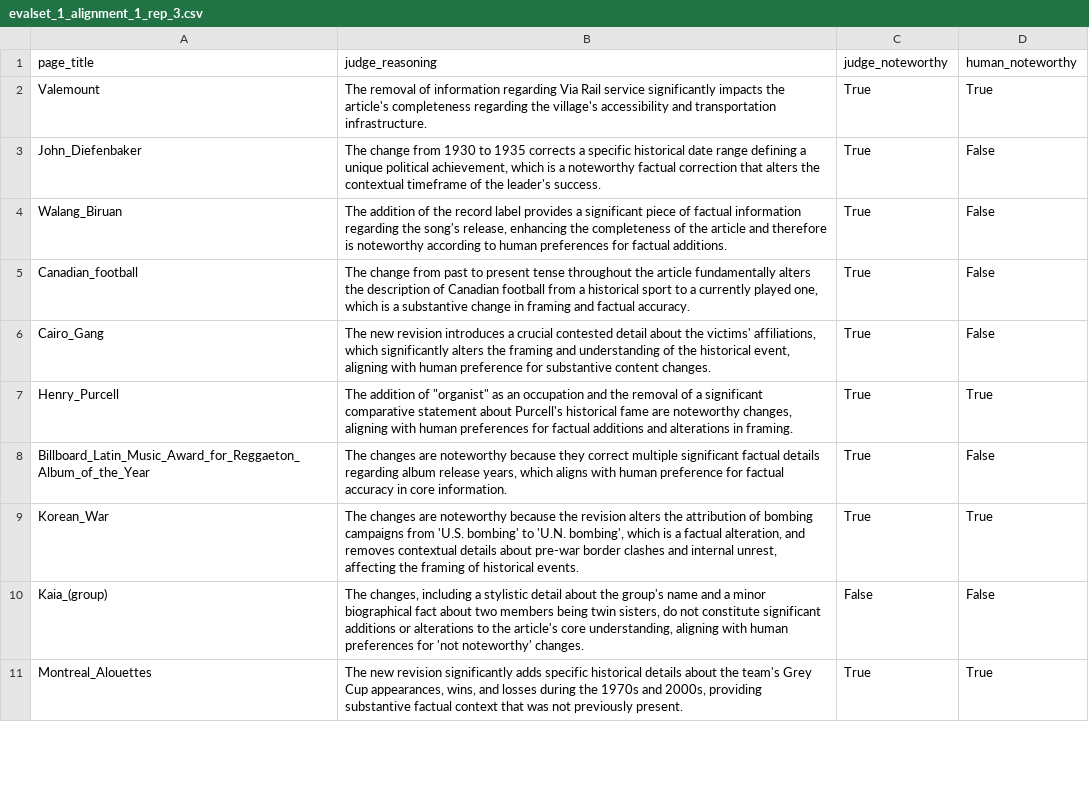
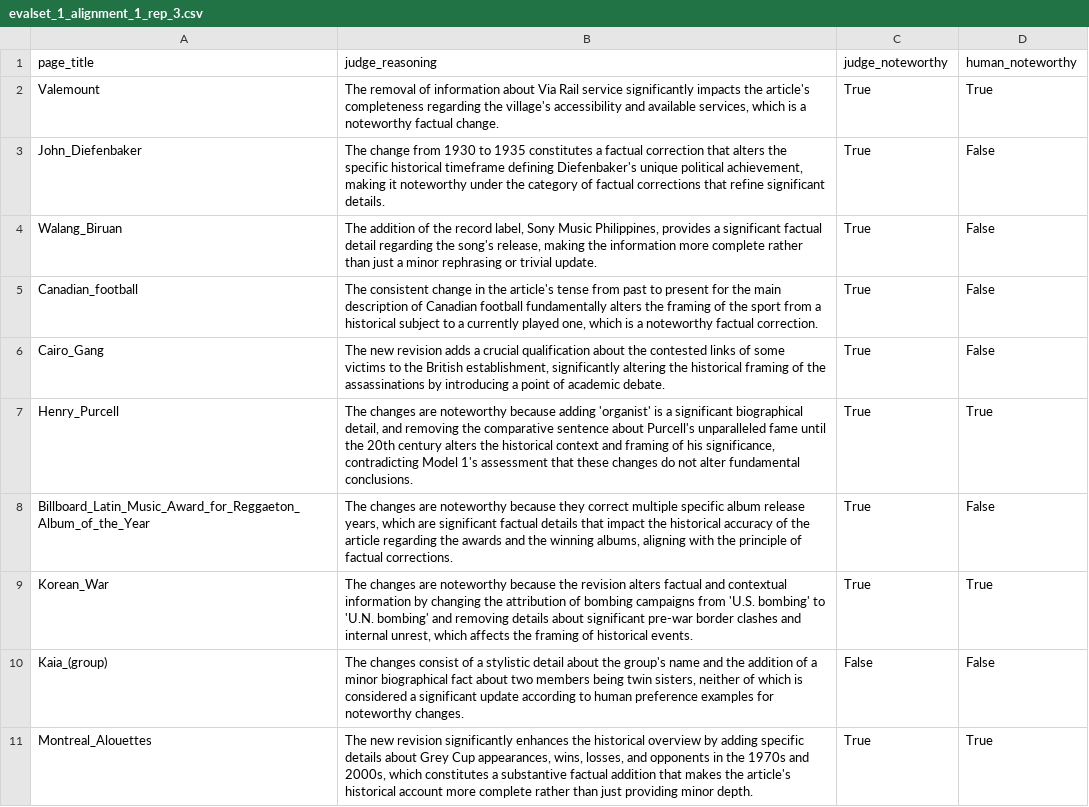
Before and after one commit to jedick/noteworthy-differences, a CSV file: evaluations/evalset_1_alignment_1_rep_3.csv, drawn as a sheet; only a part is shown; the diff covers the shown part only.

```diff
--- a/evaluations/evalset_1_alignment_1_rep_3.csv
+++ b/evaluations/evalset_1_alignment_1_rep_3.csv
@@ -1,11 +1,11 @@
 page_title,judge_reasoning,judge_noteworthy,human_noteworthy
-Valemount,The removal of information regarding Via Rail service significantly impacts the article's completeness regarding the village's accessibility and transportation infrastructure.,True,True
-John_Diefenbaker,"The change from 1930 to 1935 corrects a specific historical date range defining a unique political achievement, which is a noteworthy factual correction that alters the contextual timeframe of the leader's success.",True,False
-Walang_Biruan,"The addition of the record label provides a significant piece of factual information regarding the song's release, enhancing the completeness of the article and therefore is noteworthy according to human preferences for factual additions.",True,False
-Canadian_football,"The change from past to present tense throughout the article fundamentally alters the description of Canadian football from a historical sport to a currently played one, which is a substantive change in framing and factual accuracy.",True,False
-Cairo_Gang,"The new revision introduces a crucial contested detail about the victims' affiliations, which significantly alters the framing and understanding of the historical event, aligning with human preference for substantive content changes.",True,False
-Henry_Purcell,"The addition of ""organist"" as an occupation and the removal of a significant comparative statement about Purcell's historical fame are noteworthy changes, aligning with human preferences for factual additions and alterations in framing.",True,True
-Billboard_Latin_Music_Award_for_Reggaeton_Album_of_the_Year,"The changes are noteworthy because they correct multiple significant factual details regarding album release years, which aligns with human preference for factual accuracy in core information.",True,False
-Korean_War,"The changes are noteworthy because the revision alters the attribution of bombing campaigns from 'U.S. bombing' to 'U.N. bombing', which is a factual alteration, and removes contextual details about pre-war border clashes and internal unrest, affecting the framing of historical events.",True,True
-Kaia_(group),"The changes, including a stylistic detail about the group's name and a minor biographical fact about two members being twin sisters, do not constitute significant additions or alterations to the article's core understanding, aligning with human preferences for 'not noteworthy' changes.",False,False
-Montreal_Alouettes,"The new revision significantly adds specific historical details about the team's Grey Cup appearances, wins, and losses during the 1970s and 2000s, providing substantive factual context that was not previously present.",True,True
+Valemount,"The removal of information about Via Rail service significantly impacts the article's completeness regarding the village's accessibility and available services, which is a noteworthy factual change.",True,True
+John_Diefenbaker,"The change from 1930 to 1935 constitutes a factual correction that alters the specific historical timeframe defining Diefenbaker's unique political achievement, making it noteworthy under the category of factual corrections that refine significant details.",True,False
+Walang_Biruan,"The addition of the record label, Sony Music Philippines, provides a significant factual detail regarding the song's release, making the information more complete rather than just a minor rephrasing or trivial update.",True,False
+Canadian_football,"The consistent change in the article's tense from past to present for the main description of Canadian football fundamentally alters the framing of the sport from a historical subject to a currently played one, which is a noteworthy factual correction.",True,False
+Cairo_Gang,"The new revision adds a crucial qualification about the contested links of some victims to the British establishment, significantly altering the historical framing of the assassinations by introducing a point of academic debate.",True,False
+Henry_Purcell,"The changes are noteworthy because adding 'organist' is a significant biographical detail, and removing the comparative sentence about Purcell's unparalleled fame until the 20th century alters the historical context and framing of his significance, contradicting Model 1's assessment that these changes do not alter fundamental conclusions.",True,True
+Billboard_Latin_Music_Award_for_Reggaeton_Album_of_the_Year,"The changes are noteworthy because they correct multiple specific album release years, which are significant factual details that impact the historical accuracy of the article regarding the awards and the winning albums, aligning with the principle of factual corrections.",True,False
+Korean_War,"The changes are noteworthy because the revision alters factual and contextual information by changing the attribution of bombing campaigns from 'U.S. bombing' to 'U.N. bombing' and removing details about significant pre-war border clashes and internal unrest, which affects the framing of historical events.",True,True
+Kaia_(group),"The changes consist of a stylistic detail about the group's name and the addition of a minor biographical fact about two members being twin sisters, neither of which is considered a significant update according to human preference examples for noteworthy changes.",False,False
+Montreal_Alouettes,"The new revision significantly enhances the historical overview by adding specific details about Grey Cup appearances, wins, losses, and opponents in the 1970s and 2000s, which constitutes a substantive factual addition that makes the article's historical account more complete rather than just providing minor depth.",True,True
```
Also changed, not shown: 9 edited cells elsewhere in this file, evaluations/evalset_1_alignment_0_rep_1.csv, evaluations/evalset_1_alignment_0_rep_2.csv, 7 other files.
